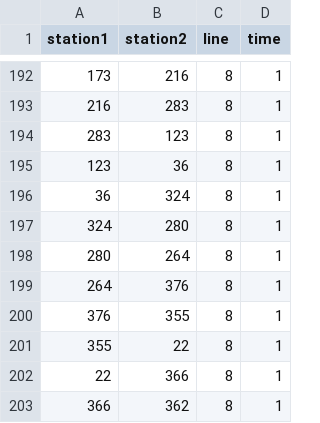
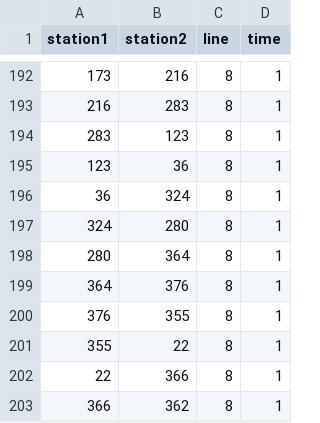
Before and after one commit to RandomEtc/travel-time-tube-d3, a CSV file: data/routes.csv, drawn as a sheet; only a part is shown, gaps mark what is left out.

Commit message:
Correction L8

```diff
--- a/data/routes.csv
+++ b/data/routes.csv
@@ -197,4 +197,4 @@ station1,station2,line,time
 324,280,8,1
-280,264,8,1
-264,376,8,1
+280,364,8,1
+364,376,8,1
 376,355,8,1
```
